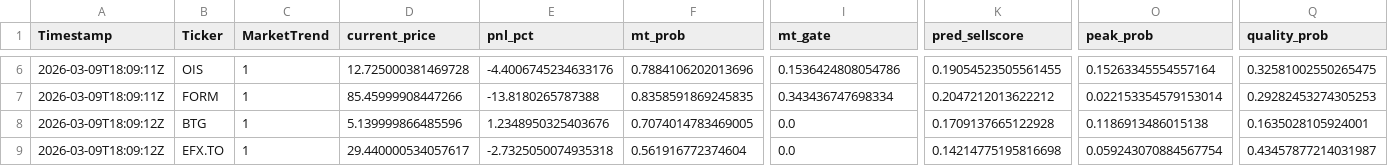
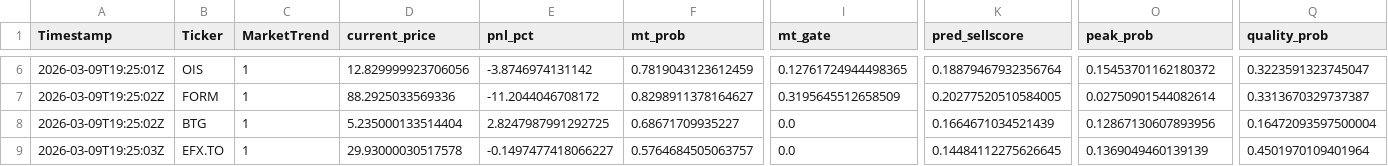
Before and after one commit to andrei1234D/GPT5_SELL, a CSV file: bot/LLM_data/input_llm/llm_predictions_all.csv, drawn as a sheet; only a part is shown, gaps mark what is left out; the diff covers the shown part only; the diff names each change by its address in the sheet, - before the commit and + after, or states it on an @@ line.

```diff
--- a/bot/LLM_data/input_llm/llm_predictions_all.csv
+++ b/bot/LLM_data/input_llm/llm_predictions_all.csv
-A6 (Timestamp): 2026-03-09T18:09:11Z
+A6 (Timestamp): 2026-03-09T19:25:01Z
-D6 (current_price): 12.725000381469728
+D6 (current_price): 12.829999923706056
-E6 (pnl_pct): -4.4006745234633176
+E6 (pnl_pct): -3.8746974131142
-F6 (mt_prob): 0.7884106202013696
+F6 (mt_prob): 0.7819043123612459
-I6 (mt_gate): 0.1536424808054786
+I6 (mt_gate): 0.12761724944498365
-K6 (pred_sellscore): 0.19054523505561455
+K6 (pred_sellscore): 0.18879467932356764
-O6 (peak_prob): 0.15263345554557164
+O6 (peak_prob): 0.15453701162180372
-Q6 (quality_prob): 0.32581002550265475
+Q6 (quality_prob): 0.3223591323745047
-A7 (Timestamp): 2026-03-09T18:09:11Z
+A7 (Timestamp): 2026-03-09T19:25:02Z
-D7 (current_price): 85.45999908447266
+D7 (current_price): 88.2925033569336
-E7 (pnl_pct): -13.8180265787388
+E7 (pnl_pct): -11.2044046708172
-F7 (mt_prob): 0.8358591869245835
+F7 (mt_prob): 0.8298911378164627
-I7 (mt_gate): 0.343436747698334
+I7 (mt_gate): 0.3195645512658509
-K7 (pred_sellscore): 0.2047212013622212
+K7 (pred_sellscore): 0.20277520510584005
-O7 (peak_prob): 0.022153354579153014
+O7 (peak_prob): 0.02750901544082614
-Q7 (quality_prob): 0.29282453274305253
+Q7 (quality_prob): 0.3313670329737387
-A8 (Timestamp): 2026-03-09T18:09:12Z
+A8 (Timestamp): 2026-03-09T19:25:02Z
-D8 (current_price): 5.139999866485596
+D8 (current_price): 5.235000133514404
-E8 (pnl_pct): 1.2348950325403676
+E8 (pnl_pct): 2.8247987991292725
-F8 (mt_prob): 0.7074014783469005
+F8 (mt_prob): 0.68671709935227
-K8 (pred_sellscore): 0.1709137665122928
+K8 (pred_sellscore): 0.1664671034521439
-O8 (peak_prob): 0.1186913486015138
+O8 (peak_prob): 0.12867130607893956
-Q8 (quality_prob): 0.1635028105924001
+Q8 (quality_prob): 0.16472093597500004
-A9 (Timestamp): 2026-03-09T18:09:12Z
+A9 (Timestamp): 2026-03-09T19:25:03Z
-D9 (current_price): 29.440000534057617
+D9 (current_price): 29.93000030517578
-E9 (pnl_pct): -2.7325050074935318
+E9 (pnl_pct): -0.1497477418066227
-F9 (mt_prob): 0.561916772374604
+F9 (mt_prob): 0.5764684505063757
-K9 (pred_sellscore): 0.14214775195816698
+K9 (pred_sellscore): 0.14484112275626645
-O9 (peak_prob): 0.059243070884567754
+O9 (peak_prob): 0.1369049460139139
-Q9 (quality_prob): 0.43457877214031987
+Q9 (quality_prob): 0.4501970109401964
```
Also changed, not shown: 52 edited cells elsewhere in this file, 1 other file.
